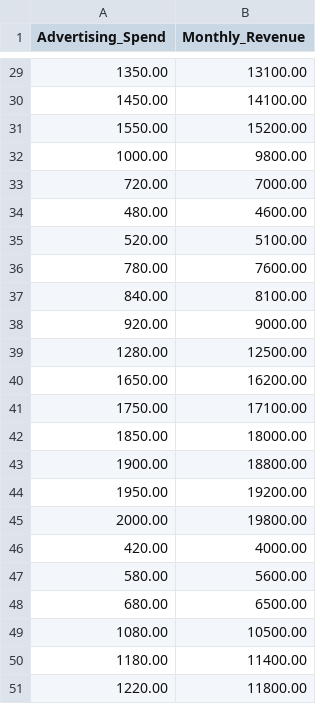
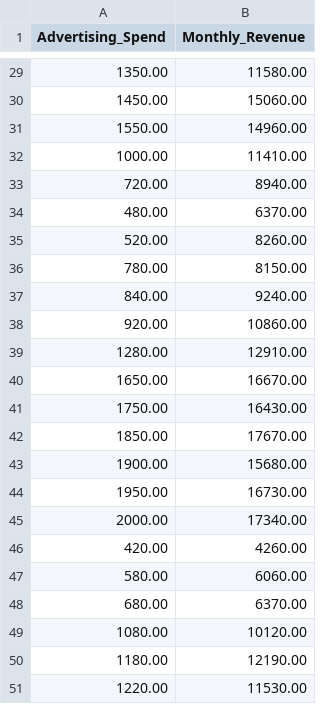
Before and after one commit to Hephaestus11/Instrument-Shop-Raw_data_csv, a CSV file: instrument_shop_data.csv, drawn as a sheet; only a part is shown, gaps mark what is left out; the diff covers the shown part only.

```diff
--- a/instrument_shop_data.csv
+++ b/instrument_shop_data.csv
@@ -29,23 +29,23 @@ Advertising_Spend,Monthly_Revenue
-1350.00,13100.00
-1450.00,14100.00
-1550.00,15200.00
-1000.00,9800.00
-720.00,7000.00
-480.00,4600.00
-520.00,5100.00
-780.00,7600.00
-840.00,8100.00
-920.00,9000.00
-1280.00,12500.00
-1650.00,16200.00
-1750.00,17100.00
-1850.00,18000.00
-1900.00,18800.00
-1950.00,19200.00
-2000.00,19800.00
-420.00,4000.00
-580.00,5600.00
-680.00,6500.00
-1080.00,10500.00
-1180.00,11400.00
-1220.00,11800.00
+1350.00,11580.00
+1450.00,15060.00
+1550.00,14960.00
+1000.00,11410.00
+720.00,8940.00
+480.00,6370.00
+520.00,8260.00
+780.00,8150.00
+840.00,9240.00
+920.00,10860.00
+1280.00,12910.00
+1650.00,16670.00
+1750.00,16430.00
+1850.00,17670.00
+1900.00,15680.00
+1950.00,16730.00
+2000.00,17340.00
+420.00,4260.00
+580.00,6060.00
+680.00,6370.00
+1080.00,10120.00
+1180.00,12190.00
+1220.00,11530.00
```
Also changed, not shown: 27 edited cells elsewhere in this file.
